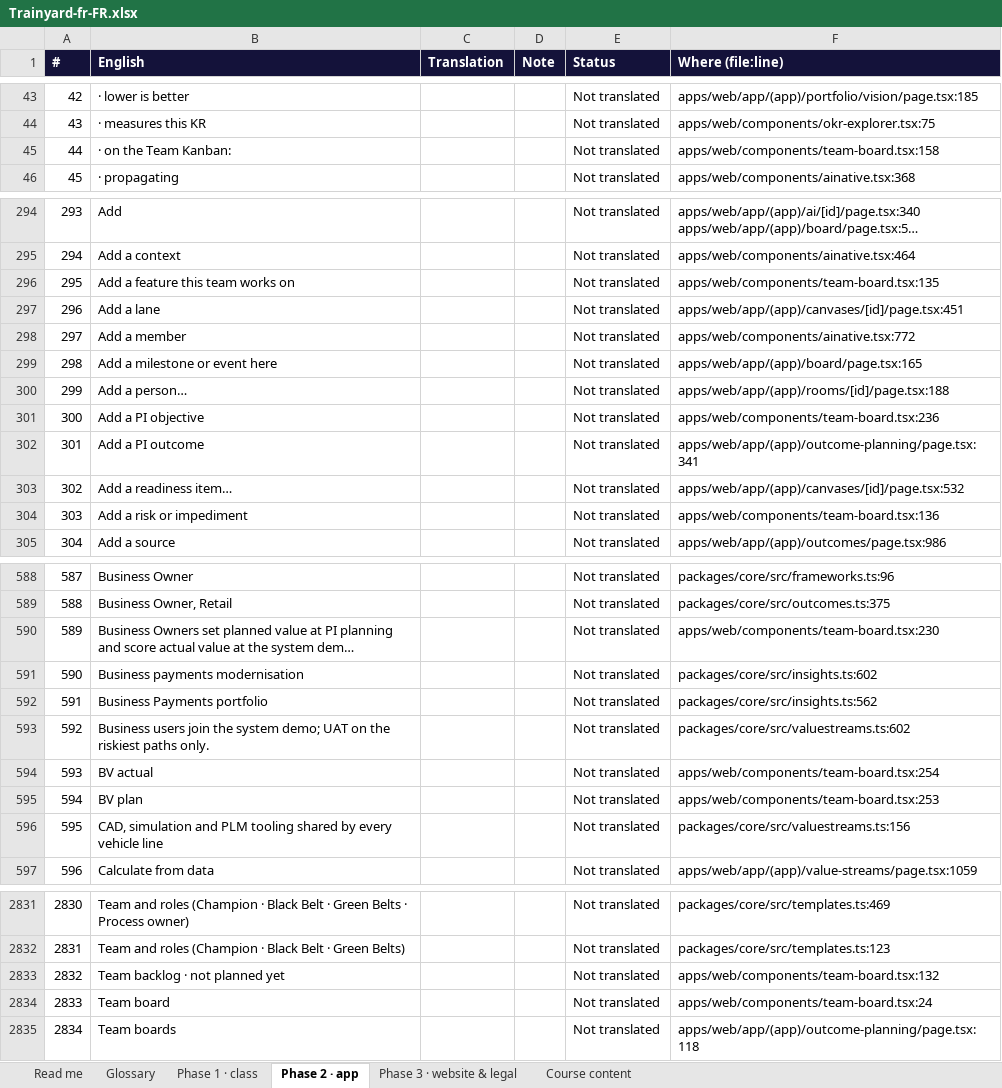
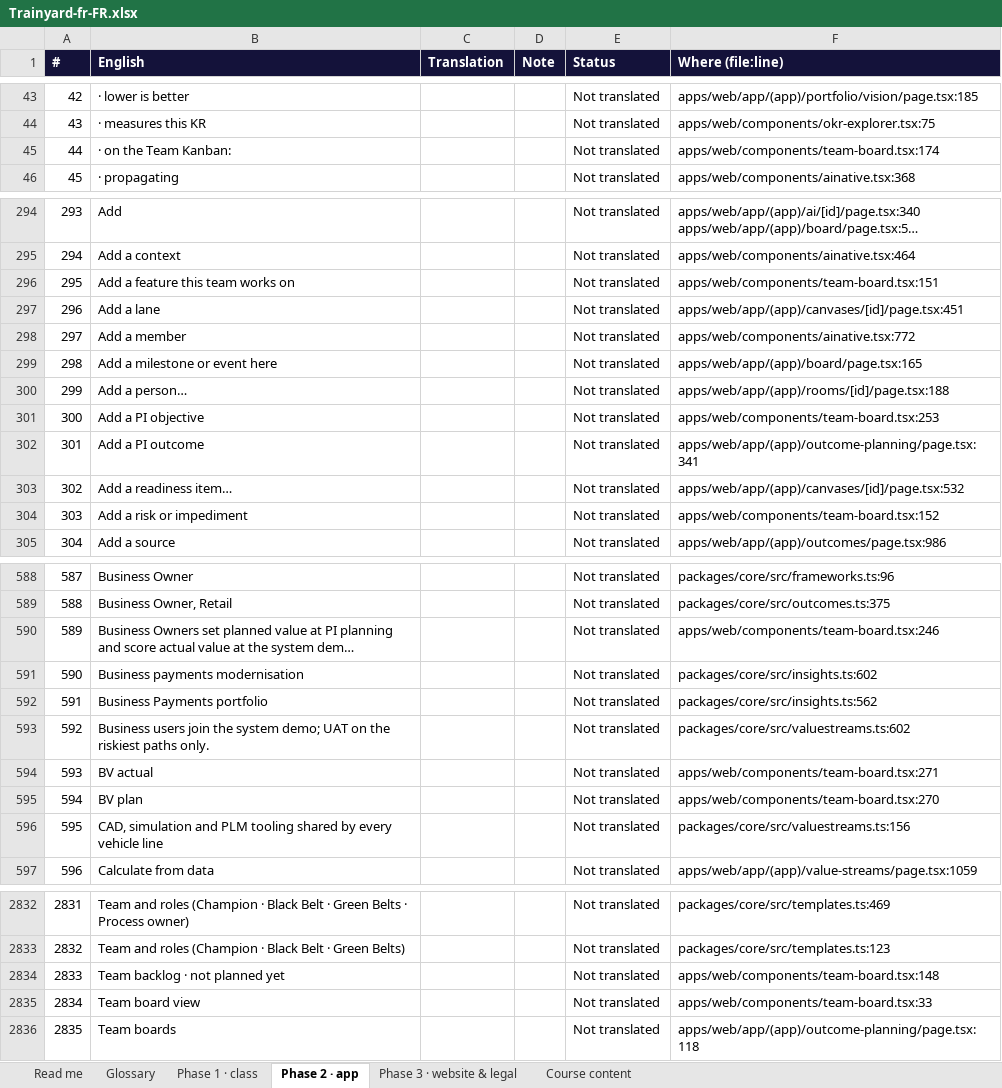
Before and after one commit to mlbwhf/test, an Excel workbook: trainyard/i18n/Trainyard-fr-FR.xlsx, sheet Phase 2 · app, drawn as a sheet; only a part is shown, gaps mark what is left out; long unchanged cells end in …; values as stored, in another font and other column widths than the file's, no borders; addresses are those after the commit; the diff covers the shown part only; the diff names each change by its address in the sheet, - before the commit and + after, or states it on an @@ line.

```diff
--- a/trainyard/i18n/Trainyard-fr-FR.xlsx (sheet Phase 2 · app)
+++ b/trainyard/i18n/Trainyard-fr-FR.xlsx (sheet Phase 2 · app)
-F45 (Where (file:line)): apps/web/components/team-board.tsx:158
+F45 (Where (file:line)): apps/web/components/team-board.tsx:174
-F296 (Where (file:line)): apps/web/components/team-board.tsx:135
+F296 (Where (file:line)): apps/web/components/team-board.tsx:151
-F301 (Where (file:line)): apps/web/components/team-board.tsx:236
+F301 (Where (file:line)): apps/web/components/team-board.tsx:253
-F304 (Where (file:line)): apps/web/components/team-board.tsx:136
+F304 (Where (file:line)): apps/web/components/team-board.tsx:152
-F590 (Where (file:line)): apps/web/components/team-board.tsx:230
+F590 (Where (file:line)): apps/web/components/team-board.tsx:246
-F594 (Where (file:line)): apps/web/components/team-board.tsx:254
+F594 (Where (file:line)): apps/web/components/team-board.tsx:271
-F595 (Where (file:line)): apps/web/components/team-board.tsx:253
+F595 (Where (file:line)): apps/web/components/team-board.tsx:270
@@ column A (#) renumbered from row 2580 down @@
-F2834 (Where (file:line)): apps/web/components/team-board.tsx:132
+F2834 (Where (file:line)): apps/web/components/team-board.tsx:148
-B2835 (English): Team board
+B2835 (English): Team board view
-F2835 (Where (file:line)): apps/web/components/team-board.tsx:24
+F2835 (Where (file:line)): apps/web/components/team-board.tsx:33
```
Also changed, not shown: 1 added row and 49 edited cells elsewhere in this sheet, sheet Phase 1 · class, trainyard/i18n/Trainyard-fr-CA.xlsx, 5 other files.
